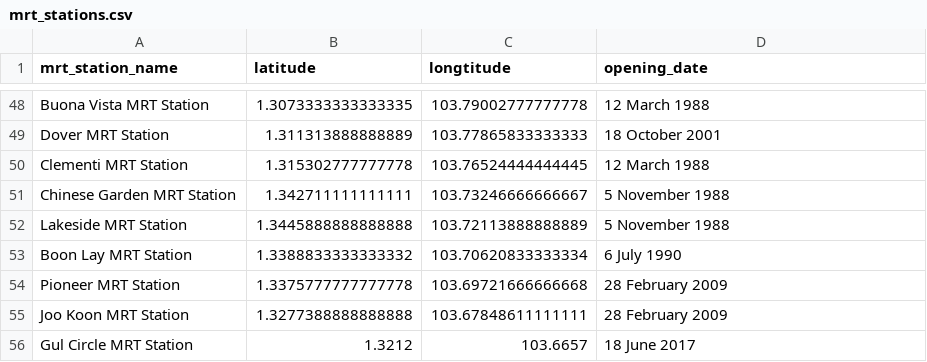
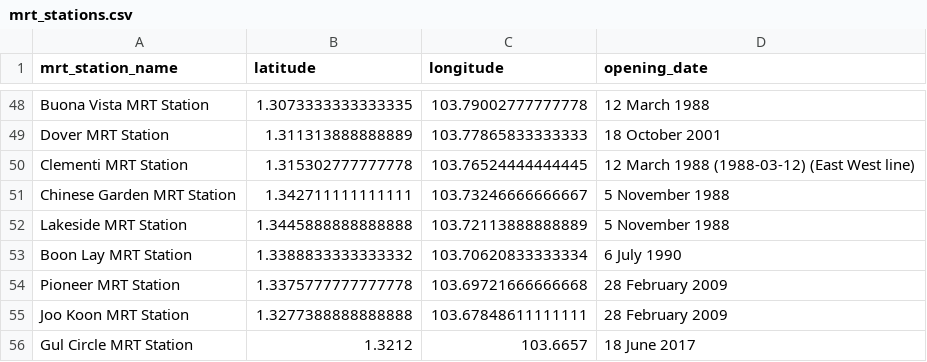
Before and after one commit to pnghaanh/Housing-Price-Time-Series-Forecasting, a CSV file: data/modified/mrt_stations.csv, drawn as a sheet; only a part is shown, gaps mark what is left out; the diff names each change by its address in the sheet, - before the commit and + after, or states it on an @@ line.

```diff
--- a/data/modified/mrt_stations.csv
+++ b/data/modified/mrt_stations.csv
-C1: longtitude
+C1: longitude
-D50 (opening_date): 12 March 1988
+D50 (opening_date): 12 March 1988 (1988-03-12) (East West line)
```
Also changed, not shown: data/modified/bto_supply_cleaned.csv, data/modified/hdb_coordinates.csv, 2 other files.
